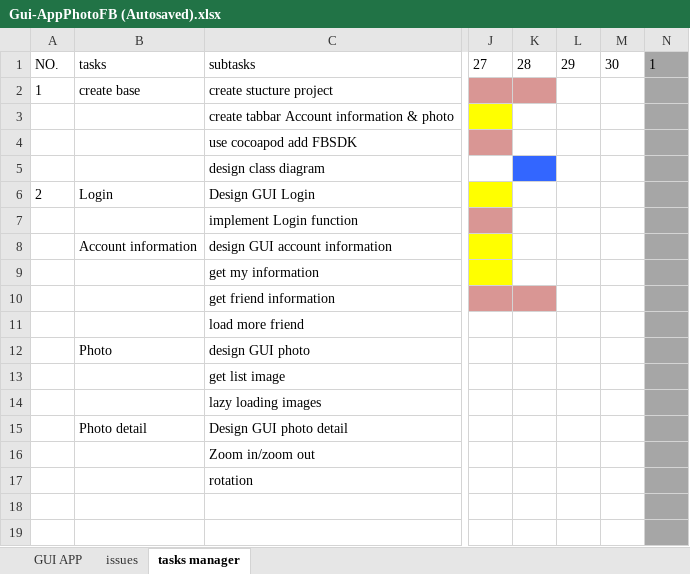
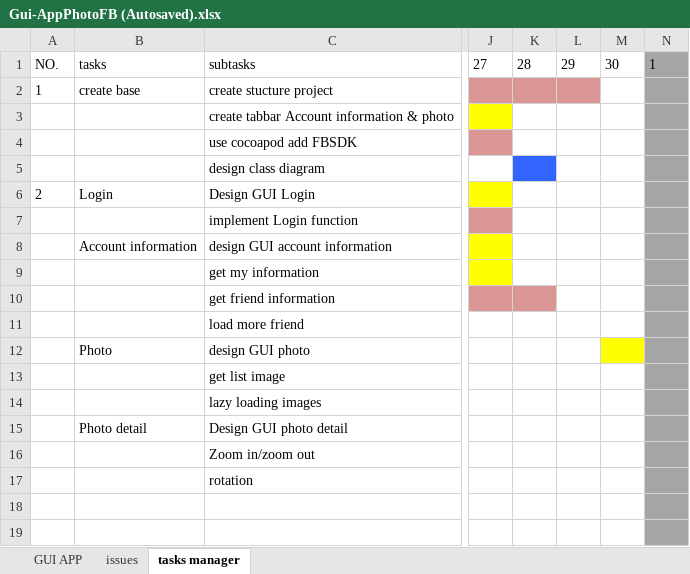
Before and after one commit to ngocthanh/Trainning, an Excel workbook: Get Photo Facebook/Document/Gui-AppPhotoFB (Autosaved).xlsx, sheet tasks manager, drawn as a sheet; only a part is shown, gaps mark what is left out; values as stored, in another font and other column widths than the file's, no borders; the diff names each change by its address in the sheet, - before the commit and + after, or states it on an @@ line.

Commit message:
commit getUrlOfPhoto, FileManager

```diff
--- a/Get Photo Facebook/Document/Gui-AppPhotoFB (Autosaved).xlsx (sheet tasks manager)
+++ b/Get Photo Facebook/Document/Gui-AppPhotoFB (Autosaved).xlsx (sheet tasks manager)
-L2 fill: none
+L2 fill: #D99694
-M12 fill: none
+M12 fill: #FFFF00
```
Also changed, not shown: 14 other files.
